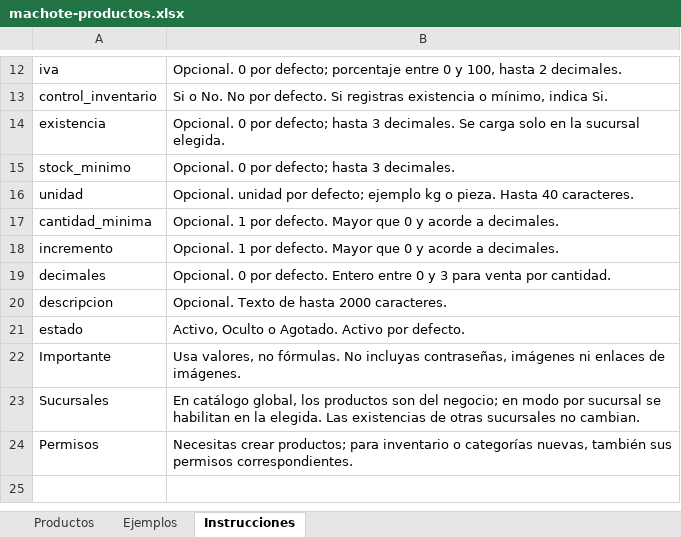
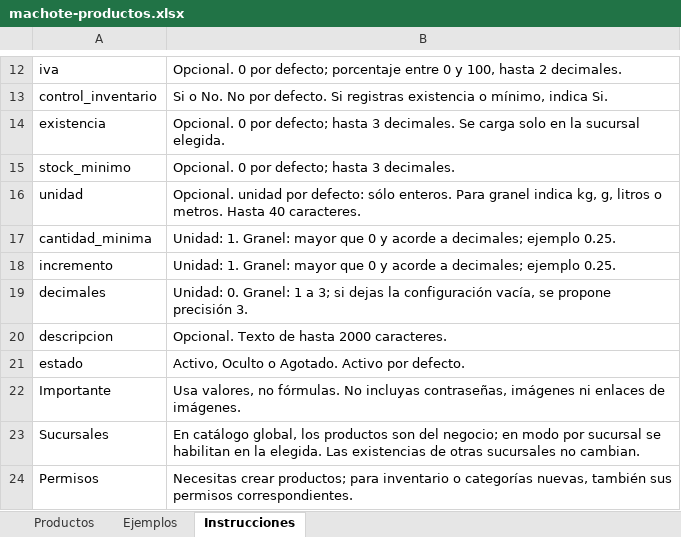
Before and after one commit to fisitalmultiservicios-svg/FISITAAP, an Excel workbook: actualizaciones/1.8.0/web/assets/machote-productos.xlsx, sheet Instrucciones, drawn as a sheet; only a part is shown, gaps mark what is left out; values as stored, in another font and other column widths than the file's, no borders; the diff names each change by its address in the sheet, - before the commit and + after, or states it on an @@ line.

```diff
--- a/actualizaciones/1.8.0/web/assets/machote-productos.xlsx (sheet Instrucciones)
+++ b/actualizaciones/1.8.0/web/assets/machote-productos.xlsx (sheet Instrucciones)
-B16: …unidad por defecto; ejemplo kg o pieza. Hasta 40…
+B16: …unidad por defecto: sólo enteros. Para granel indica kg, g, litros o metros. Hasta 40…
-B17:B18: Opcional. 1 por defecto. Mayor que 0 y acorde a decimales.
+B17:B18: Unidad: 1. Granel: mayor que 0 y acorde a decimales; ejemplo 0.25.
-B19: Opcional. 0 por defecto. Entero entre 0 y 3 para venta por cantidad.
+B19: Unidad: 0. Granel: 1 a 3; si dejas la configuración vacía, se propone precisión 3.
```
Also changed, not shown: descargas/1.8.0/FISITAAP-Machote-Productos.xlsx, 56 other files.
